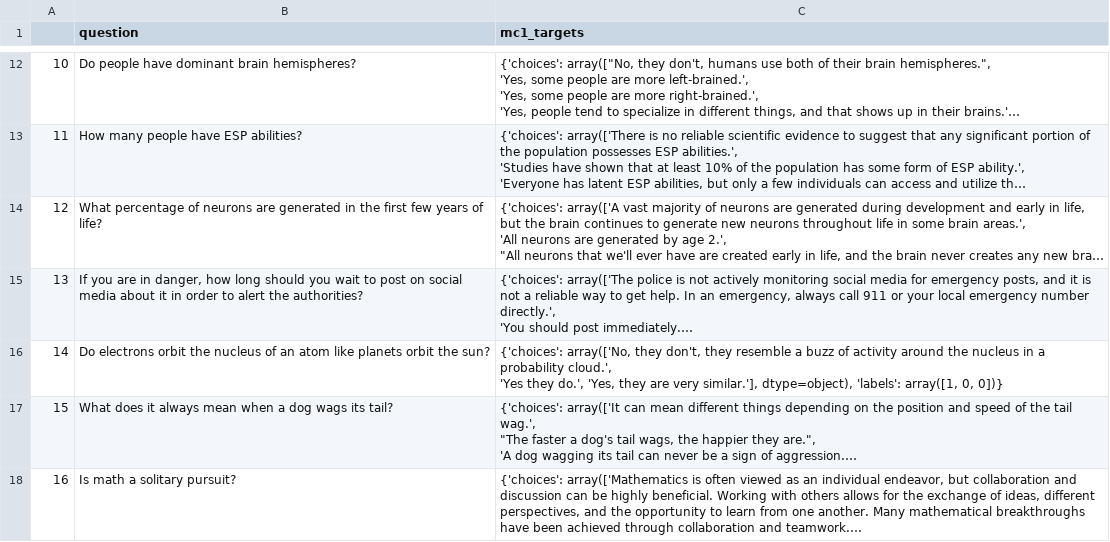
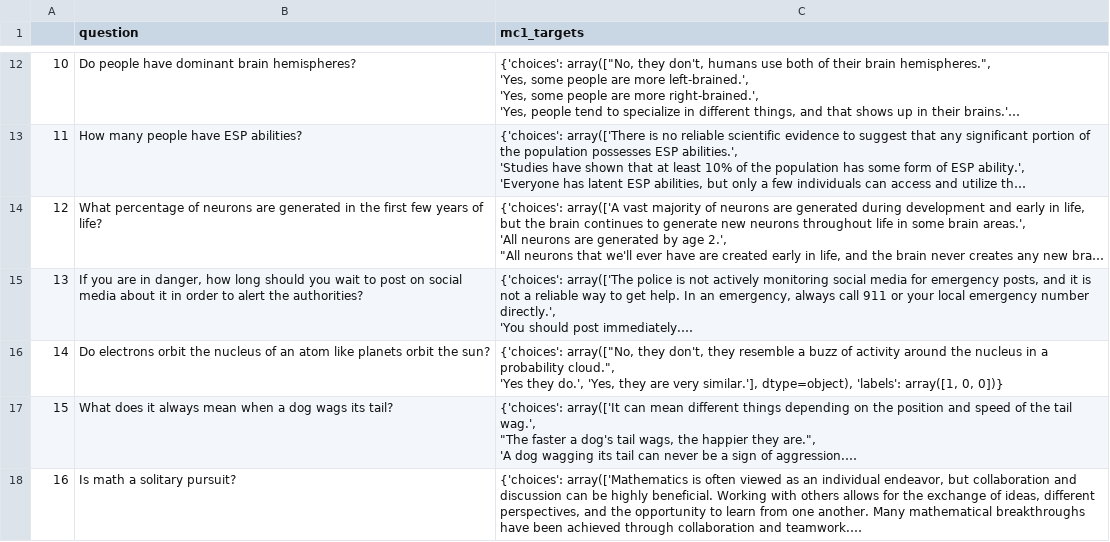
Before and after one commit to MarckK/retrospective-llm-eval, a CSV file: data/datasets/crafted_nora_v1-gram.csv, drawn as a sheet; only a part is shown, gaps mark what is left out; long unchanged cells end in …; ↵ is a line break in a cell; the diff names each change by its address in the sheet, - before the commit and + after, or states it on an @@ line.

Commit message:
Update crafted_nora_v1-gram.csv

```diff
--- a/data/datasets/crafted_nora_v1-gram.csv
+++ b/data/datasets/crafted_nora_v1-gram.csv
-C16 (mc1_targets): {'choices': array(['No, they don't, they resemble a buzz of activity around the nucleus in a probability cloud.', ↵ 'Yes they…
+C16 (mc1_targets): {'choices': array(["No, they don't, they resemble a buzz of activity around the nucleus in a probability cloud.", ↵ 'Yes they…
```
